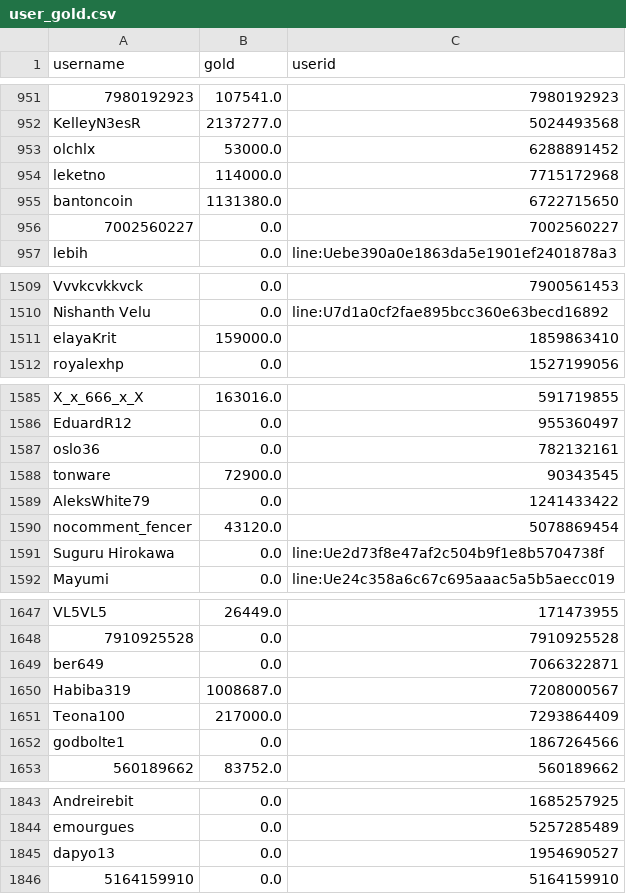
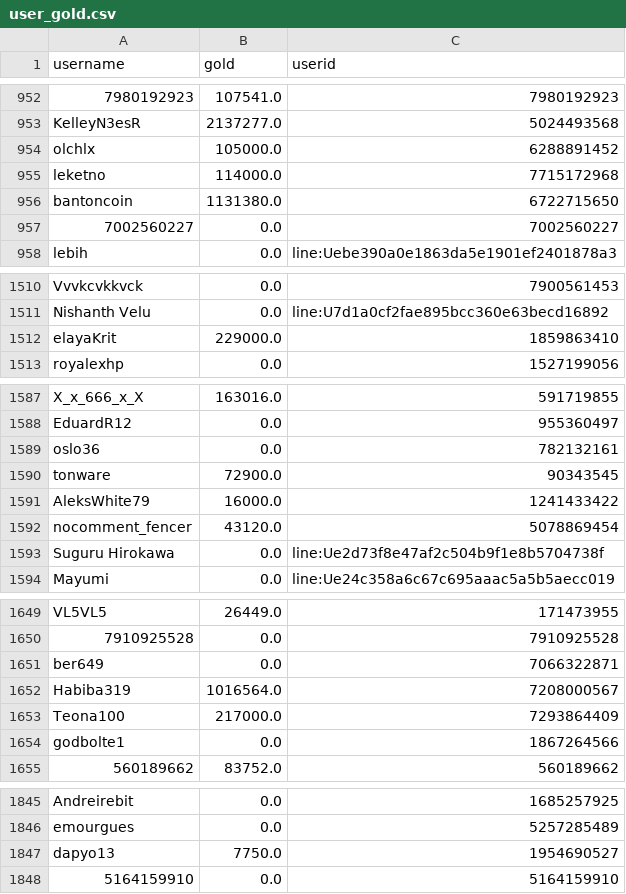
Before and after one commit to a-bormotov/tg_gold_rush, a CSV file: user_gold.csv, drawn as a sheet; only a part is shown, gaps mark what is left out; addresses are those after the commit; the diff covers the shown part only; the diff names each change by its address in the sheet, - before the commit and + after, or states it on an @@ line.

```diff
--- a/user_gold.csv
+++ b/user_gold.csv
-B954 (gold): 53000.0
+B954 (gold): 105000.0
-B1512 (gold): 159000.0
+B1512 (gold): 229000.0
-B1591 (gold): 0.0
+B1591 (gold): 16000.0
-B1652 (gold): 1008687.0
+B1652 (gold): 1016564.0
-B1847 (gold): 0.0
+B1847 (gold): 7750.0
```
Also changed, not shown: 2 added rows and 3 edited cells elsewhere in this file, user_total.csv.
